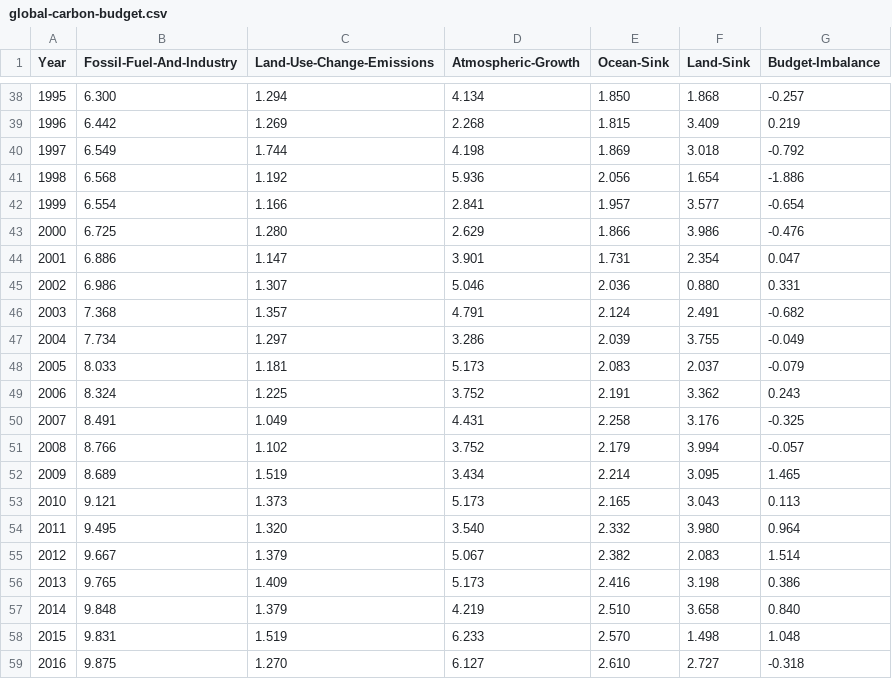
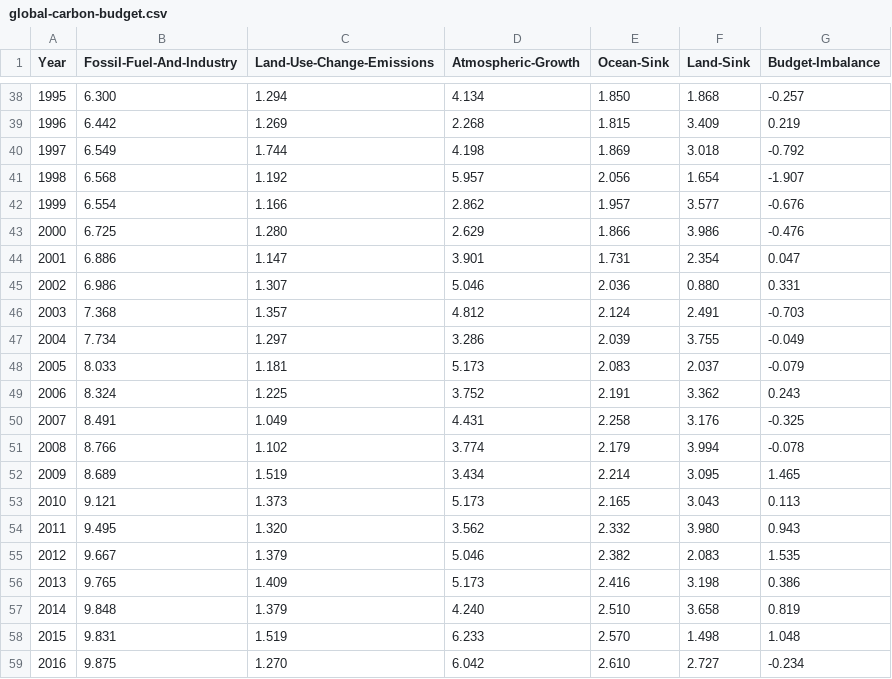
Before and after one commit to openclimatedata/global-carbon-budget, a CSV file: data/global-carbon-budget.csv, drawn as a sheet; only a part is shown, gaps mark what is left out; the diff covers the shown part only.

Commit message:
Update to Global Carbon Budget v1.3 Excel file

```diff
--- a/data/global-carbon-budget.csv
+++ b/data/global-carbon-budget.csv
@@ -40,4 +40,4 @@ Year,Fossil-Fuel-And-Industry,Land-Use-Change-Emissions,Atmospheric-Growth,Ocean
 1997,6.549,1.744,4.198,1.869,3.018,-0.792
-1998,6.568,1.192,5.936,2.056,1.654,-1.886
-1999,6.554,1.166,2.841,1.957,3.577,-0.654
+1998,6.568,1.192,5.957,2.056,1.654,-1.907
+1999,6.554,1.166,2.862,1.957,3.577,-0.676
 2000,6.725,1.280,2.629,1.866,3.986,-0.476
@@ -45,3 +45,3 @@ Year,Fossil-Fuel-And-Industry,Land-Use-Change-Emissions,Atmospheric-Growth,Ocean
 2002,6.986,1.307,5.046,2.036,0.880,0.331
-2003,7.368,1.357,4.791,2.124,2.491,-0.682
+2003,7.368,1.357,4.812,2.124,2.491,-0.703
 2004,7.734,1.297,3.286,2.039,3.755,-0.049
@@ -50,10 +50,10 @@ Year,Fossil-Fuel-And-Industry,Land-Use-Change-Emissions,Atmospheric-Growth,Ocean
 2007,8.491,1.049,4.431,2.258,3.176,-0.325
-2008,8.766,1.102,3.752,2.179,3.994,-0.057
+2008,8.766,1.102,3.774,2.179,3.994,-0.078
 2009,8.689,1.519,3.434,2.214,3.095,1.465
 2010,9.121,1.373,5.173,2.165,3.043,0.113
-2011,9.495,1.320,3.540,2.332,3.980,0.964
-2012,9.667,1.379,5.067,2.382,2.083,1.514
+2011,9.495,1.320,3.562,2.332,3.980,0.943
+2012,9.667,1.379,5.046,2.382,2.083,1.535
 2013,9.765,1.409,5.173,2.416,3.198,0.386
-2014,9.848,1.379,4.219,2.510,3.658,0.840
+2014,9.848,1.379,4.240,2.510,3.658,0.819
 2015,9.831,1.519,6.233,2.570,1.498,1.048
-2016,9.875,1.270,6.127,2.610,2.727,-0.318
+2016,9.875,1.270,6.042,2.610,2.727,-0.234
```
Also changed, not shown: 6 edited cells elsewhere in this file, data/historical-budget.csv, 4 other files.
